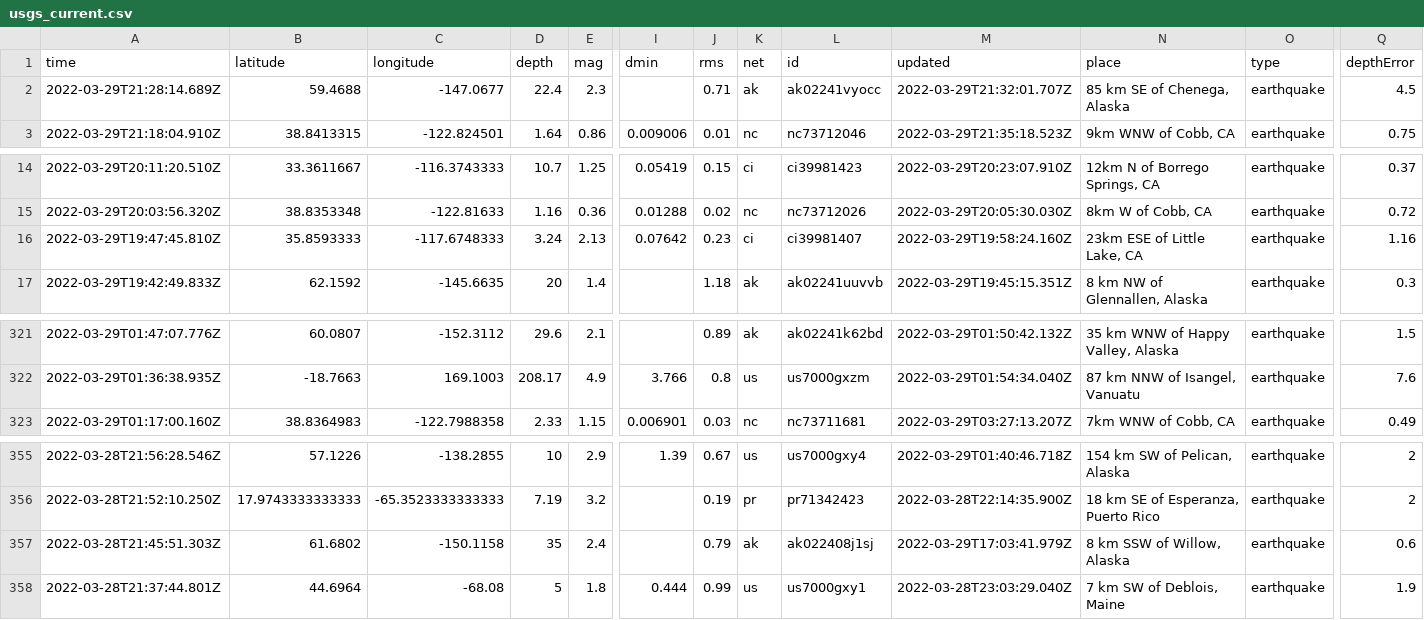
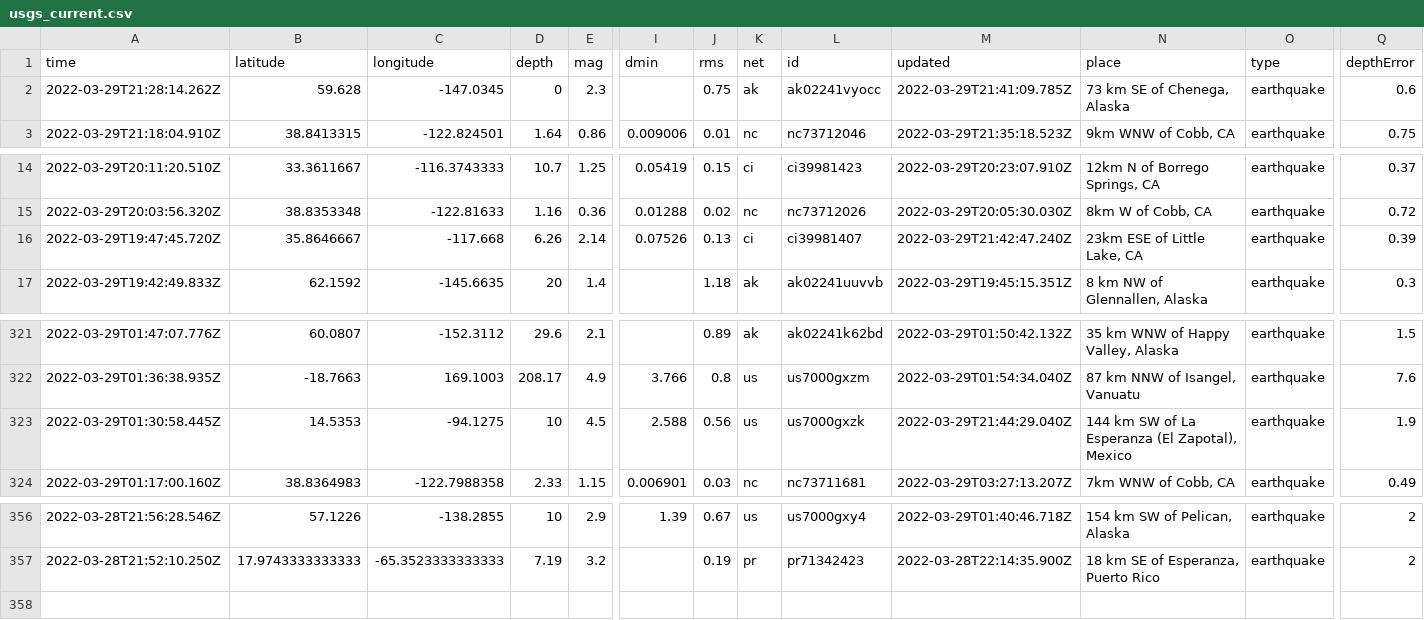
Before and after one commit to Nmargolis/github-action-workshop, a CSV file: usgs_current.csv, drawn as a sheet; only a part is shown, gaps mark what is left out; removed rows and columns are numbered as before the commit, all else as after; rows hold the shown columns only; the diff names each change by its address in the sheet, - before the commit and + after, or states it on an @@ line.

```diff
--- a/usgs_current.csv
+++ b/usgs_current.csv
-A2 (time): 2022-03-29T21:28:14.689Z
+A2 (time): 2022-03-29T21:28:14.262Z
-B2 (latitude): 59.4688
+B2 (latitude): 59.628
-C2 (longitude): -147.0677
+C2 (longitude): -147.0345
-D2 (depth): 22.4
+D2 (depth): 0
-J2 (rms): 0.71
+J2 (rms): 0.75
-M2 (updated): 2022-03-29T21:32:01.707Z
+M2 (updated): 2022-03-29T21:41:09.785Z
-N2 (place): 85 km SE of Chenega, Alaska
+N2 (place): 73 km SE of Chenega, Alaska
-Q2 (depthError): 4.5
+Q2 (depthError): 0.6
-row 16: 2022-03-29T19:47:45.810Z | 35.8593333 | -117.6748333 | 3.24 | 2.13 | 0.07642 | 0.23 | ci | ci39981407 | 2022-03-29T19:58:24.160Z | 23km ESE of Little Lake, CA | earthquake | 1.16
+row 16: 2022-03-29T19:47:45.720Z | 35.8646667 | -117.668 | 6.26 | 2.14 | 0.07526 | 0.13 | ci | ci39981407 | 2022-03-29T21:42:47.240Z | 23km ESE of Little Lake, CA | earthquake | 0.39
+row 323: 2022-03-29T01:30:58.445Z | 14.5353 | -94.1275 | 10 | 4.5 | 2.588 | 0.56 | us | us7000gxzk | 2022-03-29T21:44:29.040Z | 144 km SW of La Esperanza (El Zapotal), Mexico | earthquake | 1.9
-row 357: 2022-03-28T21:45:51.303Z | 61.6802 | -150.1158 | 35 | 2.4 |  | 0.79 | ak | ak022408j1sj | 2022-03-29T17:03:41.979Z | 8 km SSW of Willow, Alaska | earthquake | 0.6
-row 358: 2022-03-28T21:37:44.801Z | 44.6964 | -68.08 | 5 | 1.8 | 0.444 | 0.99 | us | us7000gxy1 | 2022-03-28T23:03:29.040Z | 7 km SW of Deblois, Maine | earthquake | 1.9
```
Also changed, not shown: 1 other file.
